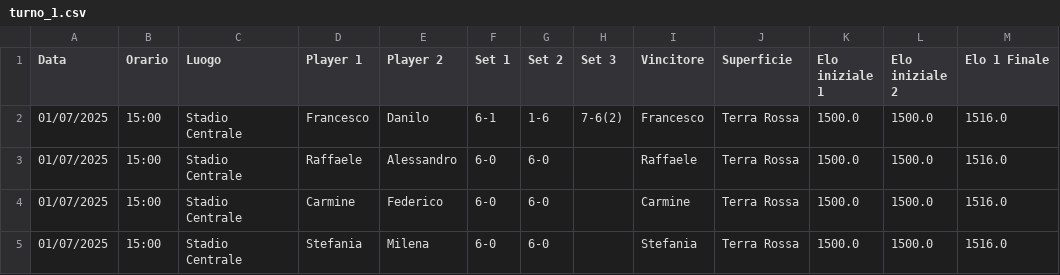
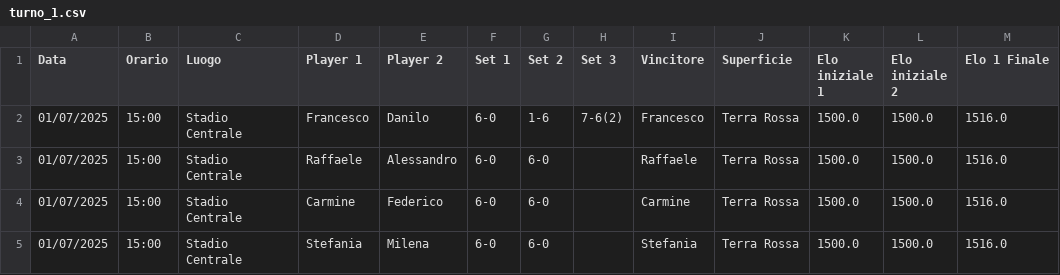
Before and after one commit to raffaeleDonadio93/tennis-comm, a CSV file: operations/output/elo/round_1/turno_1.csv, drawn as a sheet; only a part is shown; the diff names each change by its address in the sheet, - before the commit and + after, or states it on an @@ line.

```diff
--- a/operations/output/elo/round_1/turno_1.csv
+++ b/operations/output/elo/round_1/turno_1.csv
-F2 (Set 1): 6-1
+F2 (Set 1): 6-0
```
Also changed, not shown: operations/output/rounds/round_1/turno_1.csv, 1 other file.
